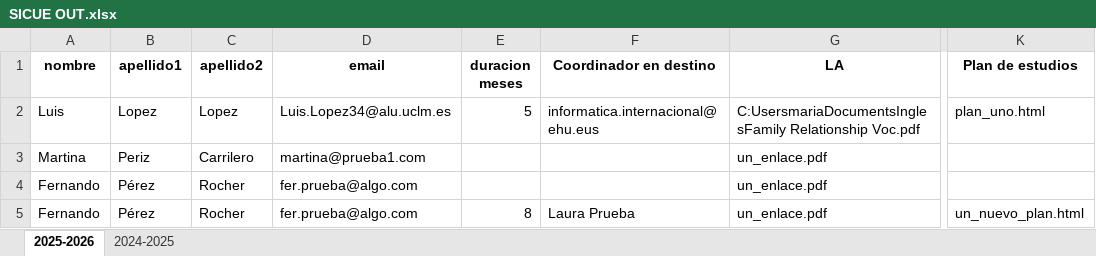
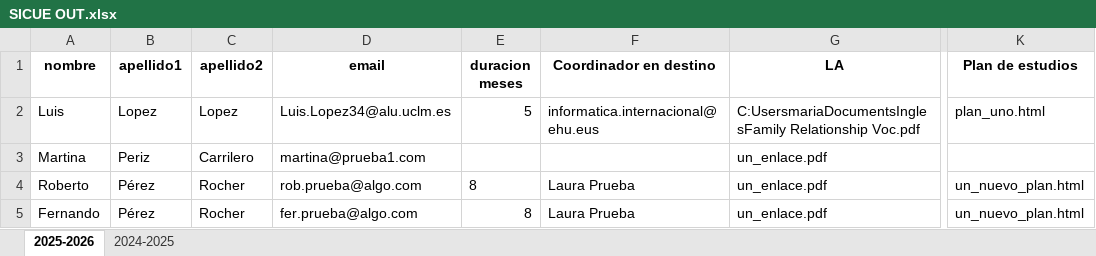
Before and after one commit to MariaPicazoSanchez/TFG-MariaPicazoSanchez, an Excel workbook: install_root/data_demo/SICUE OUT.xlsx, sheet 2025-2026, drawn as a sheet; only a part is shown, gaps mark what is left out; values as stored, in another font and other column widths than the file's, no borders; the diff names each change by its address in the sheet, - before the commit and + after, or states it on an @@ line.

```diff
--- a/install_root/data_demo/SICUE OUT.xlsx (sheet 2025-2026)
+++ b/install_root/data_demo/SICUE OUT.xlsx (sheet 2025-2026)
-A4 (nombre): Fernando
+A4 (nombre): Roberto
-D4 (email): fer.prueba@algo.com
+D4 (email): rob.prueba@algo.com
-E4 (duracion meses): (empty)
+E4 (duracion meses): 8
-F4 (Coordinador en destino): (empty)
+F4 (Coordinador en destino): Laura Prueba
-K4 (Plan de estudios): (empty)
+K4 (Plan de estudios): un_nuevo_plan.html
```
Also changed, not shown: 5 other files.
